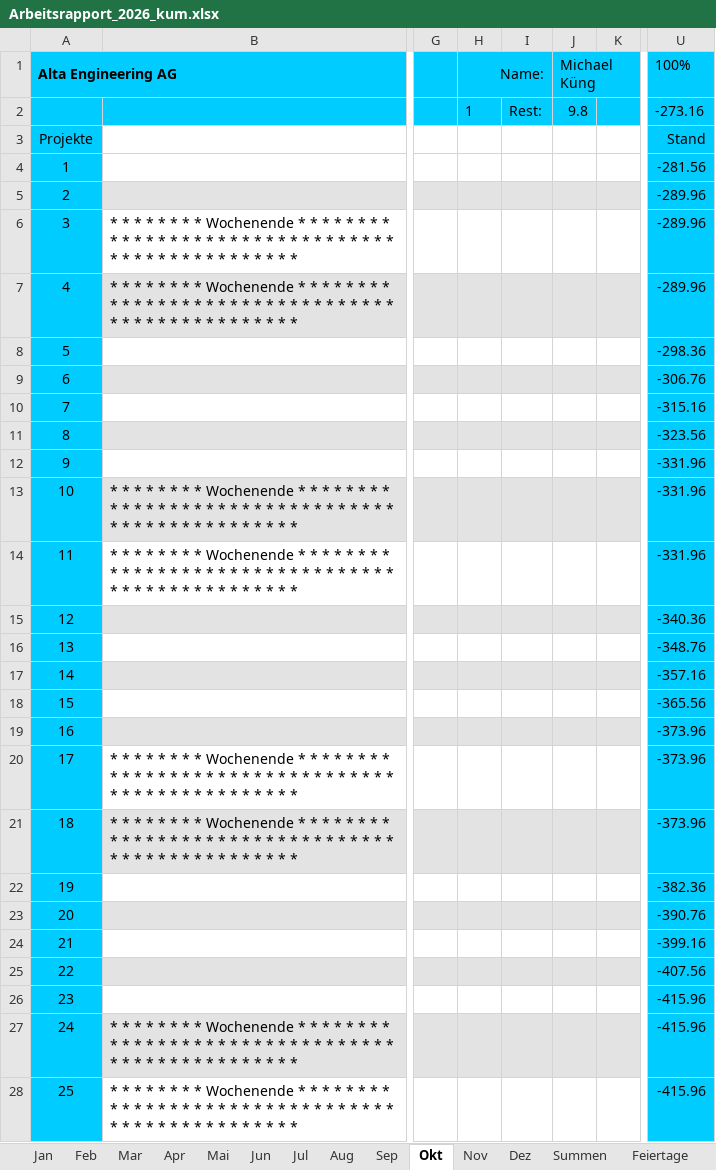
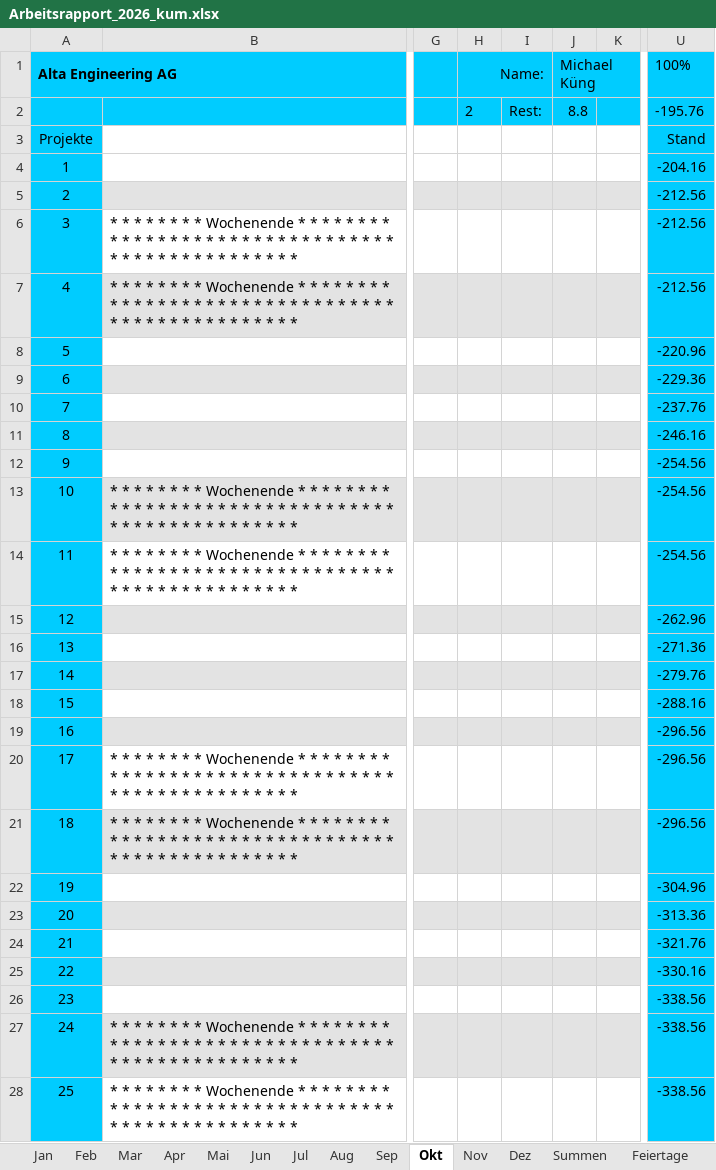
Before and after one commit to altaengineering/zeiterfassungstool, an Excel workbook: Arbeitsrapport_2026_kum.xlsx, sheet Okt, drawn as a sheet; only a part is shown, gaps mark what is left out; values as stored, in another font and other column widths than the file's, no borders; conditional formats not drawn; the diff covers the shown part only; the diff names each change by its address in the sheet, - before the commit and + after, or states it on an @@ line.

```diff
--- a/Arbeitsrapport_2026_kum.xlsx (sheet Okt)
+++ b/Arbeitsrapport_2026_kum.xlsx (sheet Okt)
-H2 (Name:): 1
+H2 (Name:): 2
-J2 (Michael Küng): 9.8
+J2 (Michael Küng): 8.8
-U2 (100%): -273.16
+U2 (100%): -195.76
-U4 (100%): -281.56
+U4 (100%): -204.16
-U5:U7 (100%): -289.96
+U5:U7 (100%): -212.56
-U8 (100%): -298.36
+U8 (100%): -220.96
-U9 (100%): -306.76
+U9 (100%): -229.36
-U10 (100%): -315.16
+U10 (100%): -237.76
-U11 (100%): -323.56
+U11 (100%): -246.16
-U12:U14 (100%): -331.96
+U12:U14 (100%): -254.56
-U15 (100%): -340.36
+U15 (100%): -262.96
-U16 (100%): -348.76
+U16 (100%): -271.36
-U17 (100%): -357.16
+U17 (100%): -279.76
-U18 (100%): -365.56
+U18 (100%): -288.16
-U19:U21 (100%): -373.96
+U19:U21 (100%): -296.56
-U22 (100%): -382.36
+U22 (100%): -304.96
-U23 (100%): -390.76
+U23 (100%): -313.36
-U24 (100%): -399.16
+U24 (100%): -321.76
-U25 (100%): -407.56
+U25 (100%): -330.16
-U26:U28 (100%): -415.96
+U26:U28 (100%): -338.56
```
Also changed, not shown: 7 edited cells elsewhere in this sheet, sheet Aug, sheet Sep, sheet Dez, sheet Nov, sheet Summen, 14 other files.
